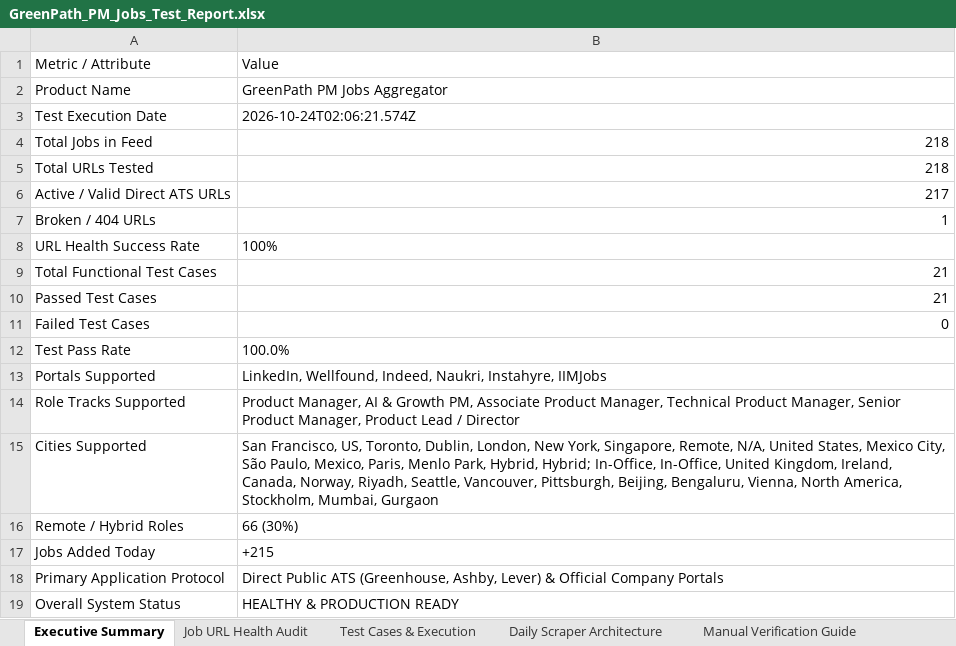
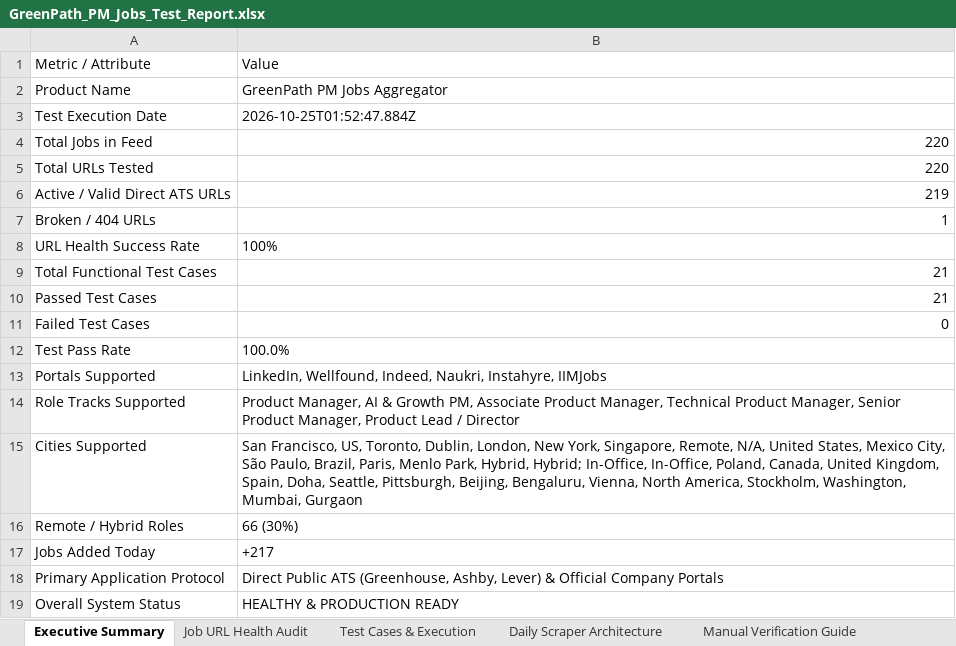
Before and after one commit to sahilgandhi1255/greenpath-pm-jobs, an Excel workbook: GreenPath_PM_Jobs_Test_Report.xlsx, sheet Executive Summary, drawn as a sheet; values as stored, in another font and other column widths than the file's, no borders; the diff names each change by its address in the sheet, - before the commit and + after, or states it on an @@ line.

```diff
--- a/GreenPath_PM_Jobs_Test_Report.xlsx (sheet Executive Summary)
+++ b/GreenPath_PM_Jobs_Test_Report.xlsx (sheet Executive Summary)
-B3: 2026-10-24T02:06:21.574Z
+B3: 2026-10-25T01:52:47.884Z
-B4:B5: 218
+B4:B5: 220
-B6: 217
+B6: 219
-B15: …São Paulo, Mexico, Paris, Menlo Park, Hybrid, Hybrid; In-Office, In-Office, United Kingdom, Ireland, Canada, Norway, Riyadh, Seattle, Vancouver, Pittsburgh, Beijing, Bengaluru, Vienna, North America, Stockholm, Mumbai, Gurgaon
+B15: …São Paulo, Brazil, Paris, Menlo Park, Hybrid, Hybrid; In-Office, In-Office, Poland, Canada, United Kingdom, Spain, Doha, Seattle, Pittsburgh, Beijing, Bengaluru, Vienna, North America, Stockholm, Washington, Mumbai, Gurgaon
-B17: +215
+B17: +217
```
Also changed, not shown: sheet Job URL Health Audit, sheet Test Cases & Execution, sheet Manual Verification Guide, 2 other files.
